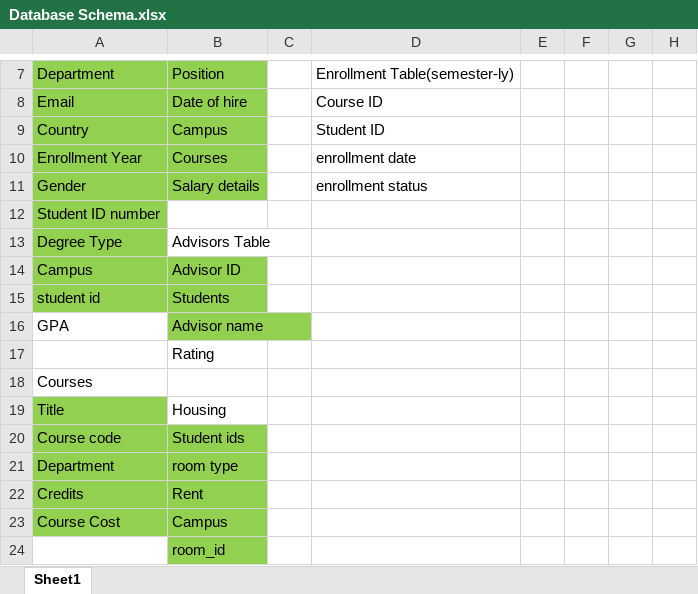
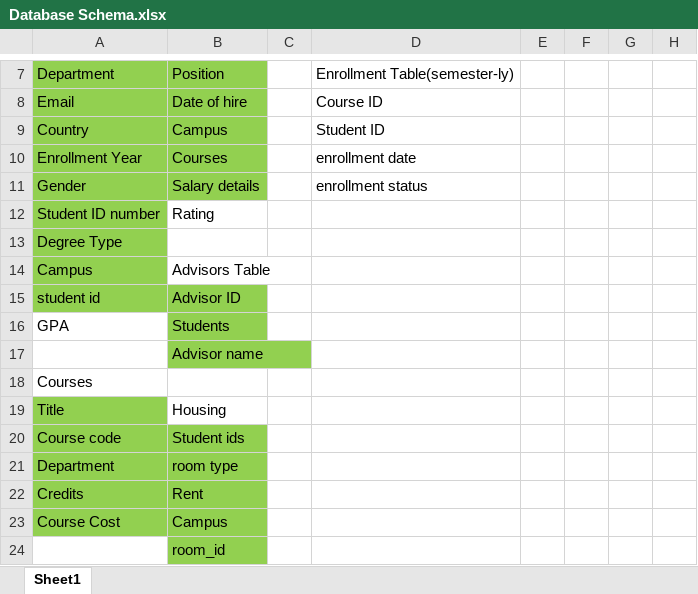
Before and after one commit to spencerbbrian/portfolio, an Excel workbook: golden heights database/Database Schema.xlsx, sheet Sheet1, drawn as a sheet; only a part is shown, gaps mark what is left out; values as stored, in another font and other column widths than the file's, no borders; removed rows and columns are numbered as before the commit, all else as after; the diff names each change by its address in the sheet, - before the commit and + after, or states it on an @@ line.

```diff
--- a/golden heights database/Database Schema.xlsx (sheet Sheet1)
+++ b/golden heights database/Database Schema.xlsx (sheet Sheet1)
+row 12: Student ID number | Rating
-A13: Student ID number
+A13: Degree Type
-A14: Degree Type
+A14: Campus
-A15: Campus
+A15: student id
-A16: student id
+A16: GPA
-A16 fill: #92D050
+A16 fill: none
-A17: GPA
+A17: (empty)
-row 17:  | Rating
```
Also changed, not shown: 12 other files.
